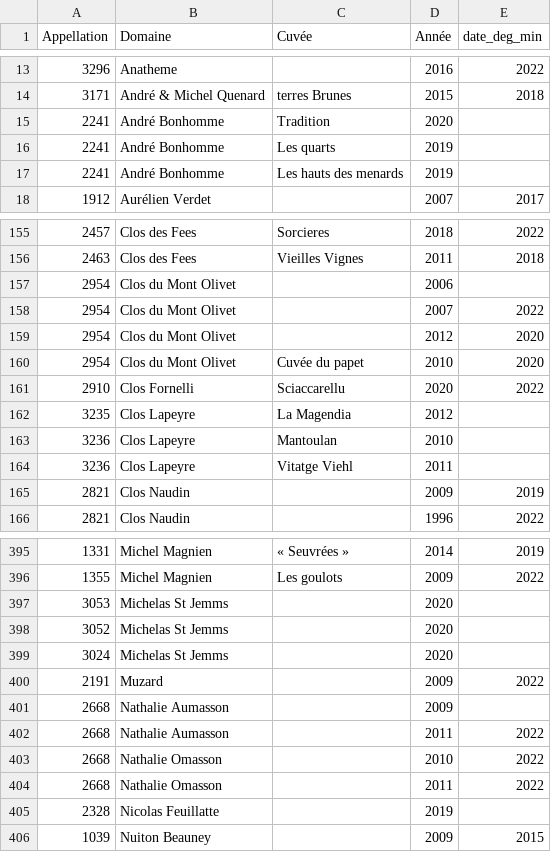
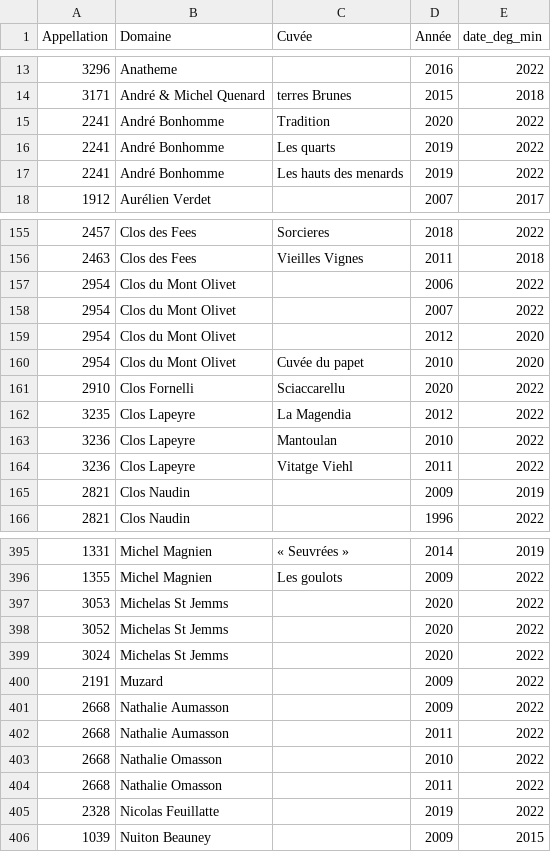
Before and after one commit to FlorentGeron/bacchus, a CSV file: lib/assets/cuvees.csv (was lib/assets/cuvees .csv), drawn as a sheet; only a part is shown, gaps mark what is left out; the diff covers the shown part only.

```diff
--- a/lib/assets/cuvees .csv
+++ b/lib/assets/cuvees.csv
@@ -14,5 +14,5 @@ Appellation,Domaine,Cuvée,Année,date_deg_min
 3171,André & Michel Quenard,terres Brunes,2015,2018
-2241,André Bonhomme,Tradition,2020,
-2241,André Bonhomme,Les quarts,2019,
-2241,André Bonhomme,Les hauts des menards,2019,
+2241,André Bonhomme,Tradition,2020,2022
+2241,André Bonhomme,Les quarts,2019,2022
+2241,André Bonhomme,Les hauts des menards,2019,2022
 1912,Aurélien Verdet,,2007,2017
@@ -156,3 +156,3 @@ Appellation,Domaine,Cuvée,Année,date_deg_min
 2463,Clos des Fees,Vieilles Vignes,2011,2018
-2954,Clos du Mont Olivet,,2006,
+2954,Clos du Mont Olivet,,2006,2022
 2954,Clos du Mont Olivet,,2007,2022
@@ -161,5 +161,5 @@ Appellation,Domaine,Cuvée,Année,date_deg_min
 2910,Clos Fornelli,Sciaccarellu,2020,2022
-3235,Clos Lapeyre,La Magendia,2012,
-3236,Clos Lapeyre,Mantoulan,2010,
-3236,Clos Lapeyre,Vitatge Viehl,2011,
+3235,Clos Lapeyre,La Magendia,2012,2022
+3236,Clos Lapeyre,Mantoulan,2010,2022
+3236,Clos Lapeyre,Vitatge Viehl,2011,2022
 2821,Clos Naudin,,2009,2019
@@ -396,7 +396,7 @@ Appellation,Domaine,Cuvée,Année,date_deg_min
 1355,Michel Magnien,Les goulots,2009,2022
-3053,Michelas St Jemms,,2020,
-3052,Michelas St Jemms,,2020,
-3024,Michelas St Jemms,,2020,
+3053,Michelas St Jemms,,2020,2022
+3052,Michelas St Jemms,,2020,2022
+3024,Michelas St Jemms,,2020,2022
 2191,Muzard,,2009,2022
-2668,Nathalie Aumasson,,2009,
+2668,Nathalie Aumasson,,2009,2022
 2668,Nathalie Aumasson,,2011,2022
@@ -404,3 +404,3 @@ Appellation,Domaine,Cuvée,Année,date_deg_min
 2668,Nathalie Omasson,,2011,2022
-2328,Nicolas Feuillatte,,2019,
+2328,Nicolas Feuillatte,,2019,2022
 1039,Nuiton Beauney,,2009,2015
```
Also changed, not shown: 40 edited cells elsewhere in this file, lib/assets/Bouteilles.csv, 3 other files.
